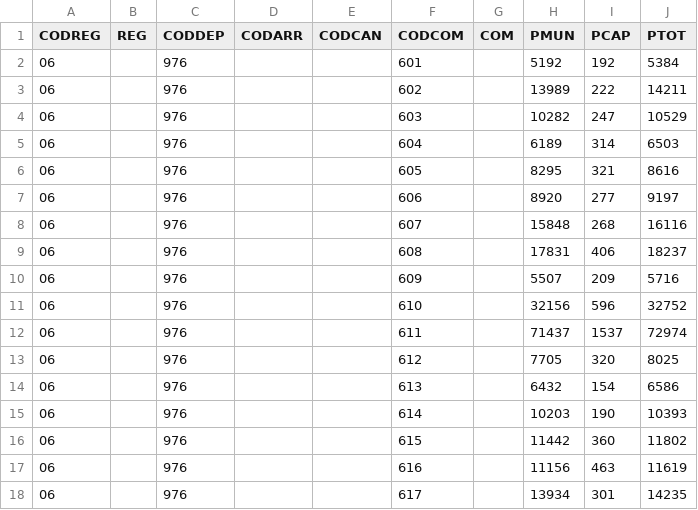
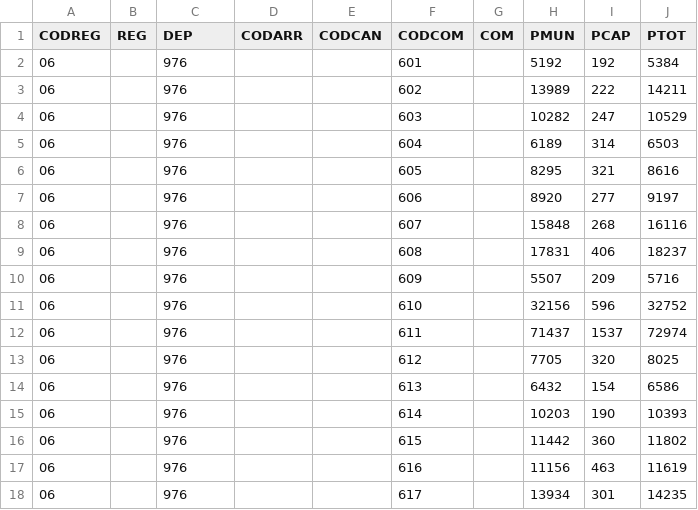
Before and after one commit to datagouv/decoupage-administratif, a CSV file: sources/donnees_communes_mayotte.csv, drawn as a sheet.

```diff
--- a/sources/donnees_communes_mayotte.csv
+++ b/sources/donnees_communes_mayotte.csv
@@ -1,2 +1,2 @@
-CODREG;REG;CODDEP;CODARR;CODCAN;CODCOM;COM;PMUN;PCAP;PTOT
+CODREG;REG;DEP;CODARR;CODCAN;CODCOM;COM;PMUN;PCAP;PTOT
 06;;976;;;601;;5192;192;5384
```
Also changed, not shown: 1 other file.
